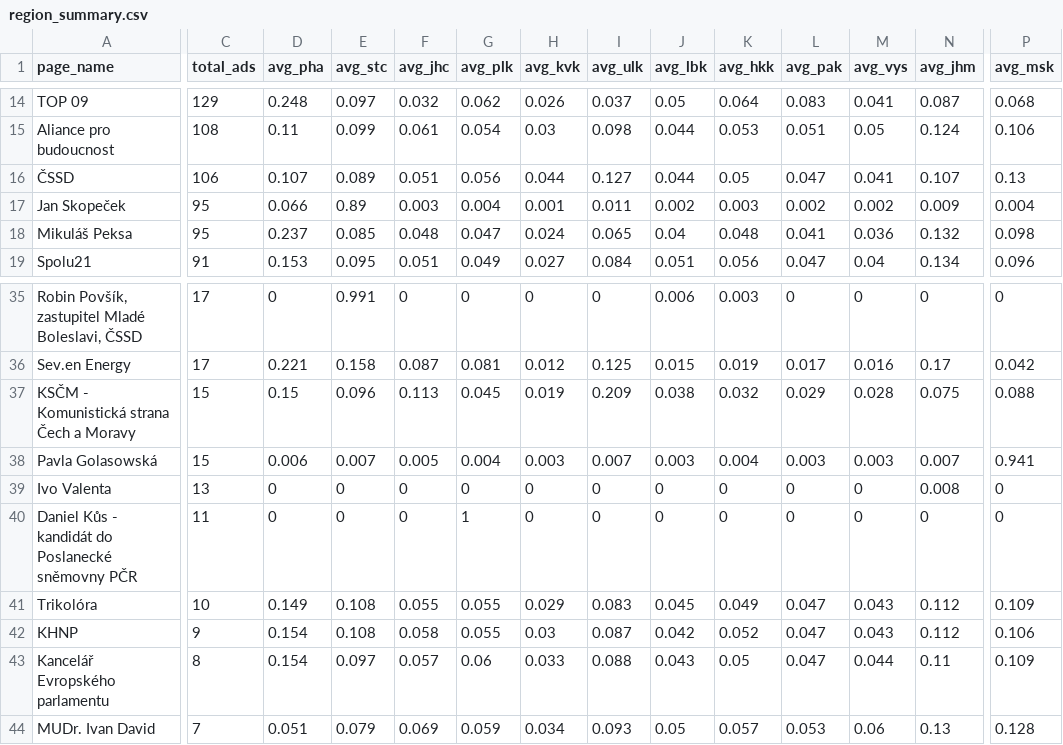
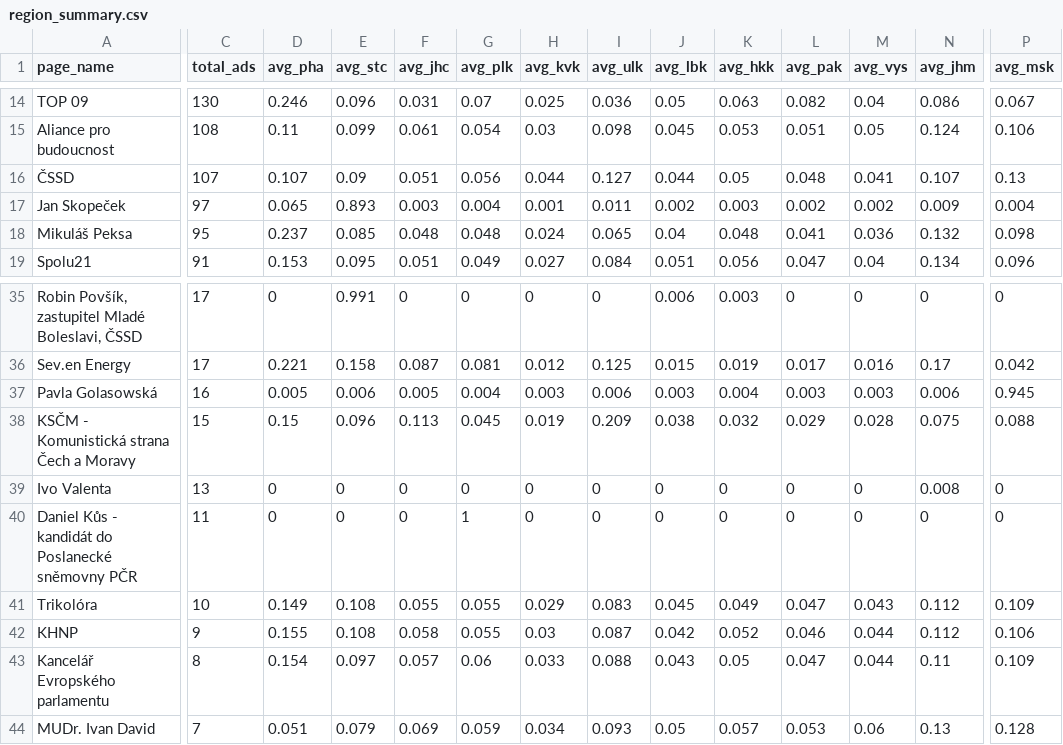
Before and after one commit to opop999/election_monitoring_fb_ads, a CSV file: data/summary_tables/region_summary.csv, drawn as a sheet; only a part is shown, gaps mark what is left out; removed rows and columns are numbered as before the commit, all else as after; rows hold the shown columns only; the diff covers the shown part only; the diff names each change by its address in the sheet, - before the commit and + after, or states it on an @@ line.

```diff
--- a/data/summary_tables/region_summary.csv
+++ b/data/summary_tables/region_summary.csv
-C14 (total_ads): 129
+C14 (total_ads): 130
-D14 (avg_pha): 0.248
+D14 (avg_pha): 0.246
-E14 (avg_stc): 0.097
+E14 (avg_stc): 0.096
-F14 (avg_jhc): 0.032
+F14 (avg_jhc): 0.031
-G14 (avg_plk): 0.062
+G14 (avg_plk): 0.07
-H14 (avg_kvk): 0.026
+H14 (avg_kvk): 0.025
-I14 (avg_ulk): 0.037
+I14 (avg_ulk): 0.036
-K14 (avg_hkk): 0.064
+K14 (avg_hkk): 0.063
-L14 (avg_pak): 0.083
+L14 (avg_pak): 0.082
-M14 (avg_vys): 0.041
+M14 (avg_vys): 0.04
-N14 (avg_jhm): 0.087
+N14 (avg_jhm): 0.086
-P14 (avg_msk): 0.068
+P14 (avg_msk): 0.067
-J15 (avg_lbk): 0.044
+J15 (avg_lbk): 0.045
-C16 (total_ads): 106
+C16 (total_ads): 107
-E16 (avg_stc): 0.089
+E16 (avg_stc): 0.09
-L16 (avg_pak): 0.047
+L16 (avg_pak): 0.048
-C17 (total_ads): 95
+C17 (total_ads): 97
-D17 (avg_pha): 0.066
+D17 (avg_pha): 0.065
-E17 (avg_stc): 0.89
+E17 (avg_stc): 0.893
-G18 (avg_plk): 0.047
+G18 (avg_plk): 0.048
+row 37: Pavla Golasowská | 16 | 0.005 | 0.006 | 0.005 | 0.004 | 0.003 | 0.006 | 0.003 | 0.004 | 0.003 | 0.003 | 0.006 | 0.945
-row 38: Pavla Golasowská | 15 | 0.006 | 0.007 | 0.005 | 0.004 | 0.003 | 0.007 | 0.003 | 0.004 | 0.003 | 0.003 | 0.007 | 0.941
-D42 (avg_pha): 0.154
+D42 (avg_pha): 0.155
-L42 (avg_pak): 0.047
+L42 (avg_pak): 0.046
-M42 (avg_vys): 0.043
+M42 (avg_vys): 0.044
```
Also changed, not shown: 29 edited cells elsewhere in this file, data/demographic_data.csv, data/region_data.csv, 18 other files.
